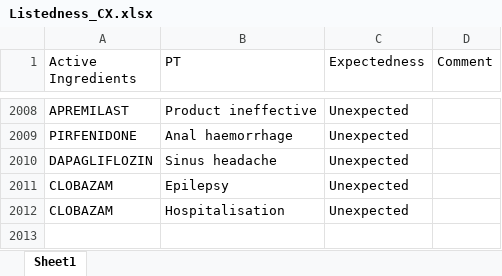
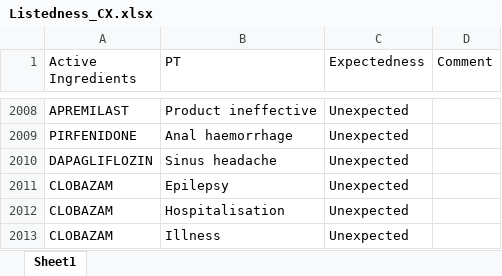
Before and after one commit to JPadhy0680/PV-Automation-Hub-Test, an Excel workbook: data/Listedness_CX.xlsx, sheet Sheet1, drawn as a sheet; only a part is shown, gaps mark what is left out; values as stored, in another font and other column widths than the file's, no borders; the diff names each change by its address in the sheet, - before the commit and + after, or states it on an @@ line.

Commit message:
Update listedness: Clobazam / Illness

```diff
--- a/data/Listedness_CX.xlsx (sheet Sheet1)
+++ b/data/Listedness_CX.xlsx (sheet Sheet1)
+row 2013: CLOBAZAM | Illness | Unexpected
```
